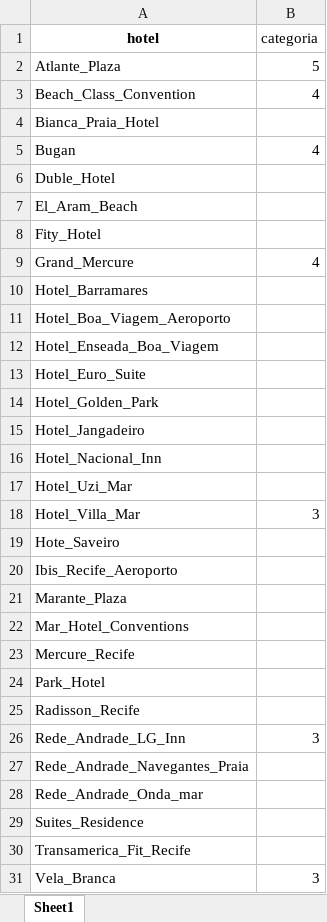
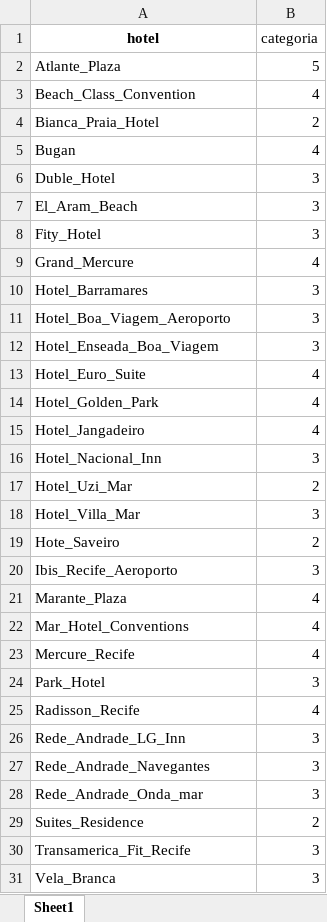
Before and after one commit to vicent777/tcc, an Excel workbook: espacializacao_hoteis/hoteis_categorias.xlsx, sheet Sheet1, drawn as a sheet; values as stored, in another font and other column widths than the file's, no borders; removed rows and columns are numbered as before the commit, all else as after; the diff names each change by its address in the sheet, - before the commit and + after, or states it on an @@ line.

```diff
--- a/espacializacao_hoteis/hoteis_categorias.xlsx (sheet Sheet1)
+++ b/espacializacao_hoteis/hoteis_categorias.xlsx (sheet Sheet1)
-B4 (categoria): (empty)
+B4 (categoria): 2
-B6:B8 (categoria): (empty)
+B6:B8 (categoria): 3
-B10:B12 (categoria): (empty)
+B10:B12 (categoria): 3
-B13:B15 (categoria): (empty)
+B13:B15 (categoria): 4
-B16 (categoria): (empty)
+B16 (categoria): 3
-B17 (categoria): (empty)
+B17 (categoria): 2
-B19 (categoria): (empty)
+B19 (categoria): 2
-B20 (categoria): (empty)
+B20 (categoria): 3
-B21:B23 (categoria): (empty)
+B21:B23 (categoria): 4
-B24 (categoria): (empty)
+B24 (categoria): 3
-B25 (categoria): (empty)
+B25 (categoria): 4
-row 27: Rede_Andrade_Navegantes_Praia
+row 27: Rede_Andrade_Navegantes | 3
-B28 (categoria): (empty)
+B28 (categoria): 3
-B29 (categoria): (empty)
+B29 (categoria): 2
-B30 (categoria): (empty)
+B30 (categoria): 3
```
Also changed, not shown: 1 other file.
